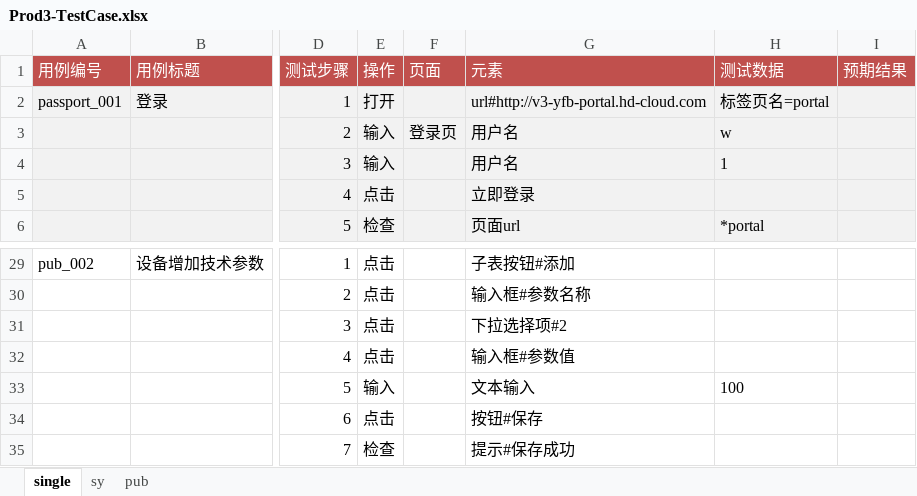
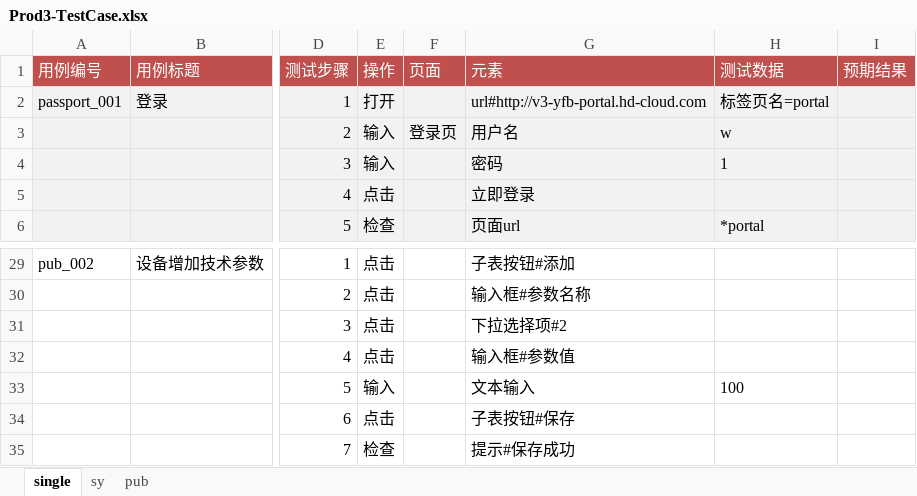
Before and after one commit to weiyyed/hap_test, an Excel workbook: testcase/Prod3-TestCase.xlsx, sheet single, drawn as a sheet; only a part is shown, gaps mark what is left out; values as stored, in another font and other column widths than the file's, no borders; the diff names each change by its address in the sheet, - before the commit and + after, or states it on an @@ line.

```diff
--- a/testcase/Prod3-TestCase.xlsx (sheet single)
+++ b/testcase/Prod3-TestCase.xlsx (sheet single)
-G4 (元素): 用户名
+G4 (元素): 密码
-G34 (元素): 按钮#保存
+G34 (元素): 子表按钮#保存
```
Also changed, not shown: 1 other file.
